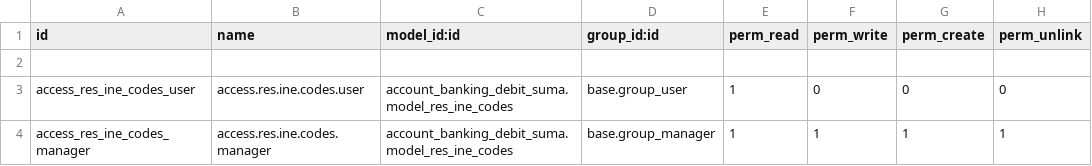
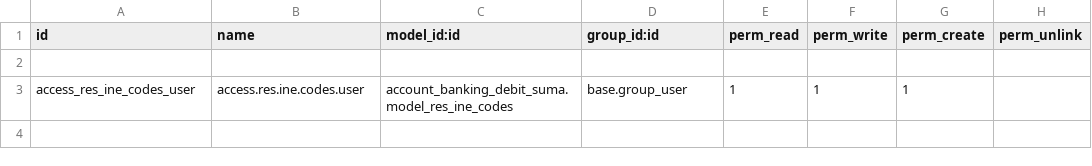
Before and after one commit to MovalAgroingenieria/general_clean, a CSV file: account_banking_debit_suma/security/ir.model.access.csv, drawn as a sheet.

Commit message:
error permissions

```diff
--- a/account_banking_debit_suma/security/ir.model.access.csv
+++ b/account_banking_debit_suma/security/ir.model.access.csv
@@ -2,3 +2,2 @@ id,name,model_id:id,group_id:id,perm_read,perm_write,perm_create,perm_unlink
 
-access_res_ine_codes_user,access.res.ine.codes.user,account_banking_debit_suma.model_res_ine_codes,base.group_user,1,0,0,0
-access_res_ine_codes_manager,access.res.ine.codes.manager,account_banking_debit_suma.model_res_ine_codes,base.group_manager,1,1,1,1
+access_res_ine_codes_user,access.res.ine.codes.user,account_banking_debit_suma.model_res_ine_codes,base.group_user,1,1,1,
```
